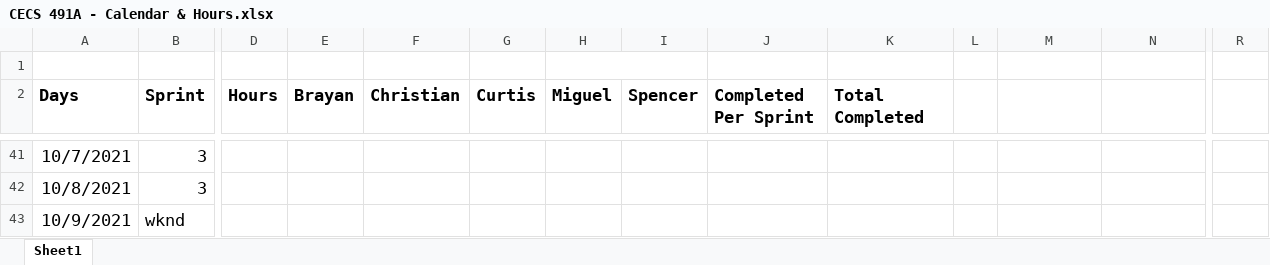
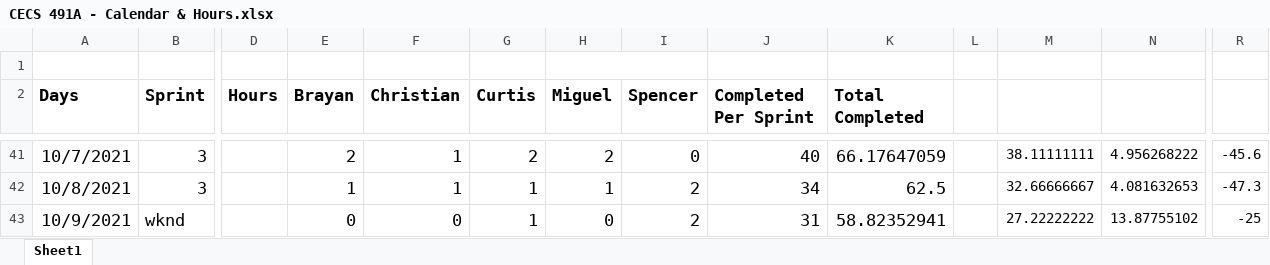
Before and after one commit to curtis-nishihira/Senior-Project, an Excel workbook: Scrum/CECS 491A - Calendar & Hours.xlsx, sheet Sheet1, drawn as a sheet; only a part is shown, gaps mark what is left out; values as stored, in another font and other column widths than the file's, no borders; charts and pictures not drawn; the diff covers the shown part only; the diff names each change by its address in the sheet, - before the commit and + after, or states it on an @@ line.

```diff
--- a/Scrum/CECS 491A - Calendar & Hours.xlsx (sheet Sheet1)
+++ b/Scrum/CECS 491A - Calendar & Hours.xlsx (sheet Sheet1)
-E41 (Brayan): (empty)
+E41 (Brayan): 2
-F41:F42 (Christian): (empty)
+F41:F42 (Christian): 1
-G41 (Curtis): (empty)
+G41 (Curtis): 2
-H41 (Miguel): (empty)
+H41 (Miguel): 2
-I41 (Spencer): (empty)
+I41 (Spencer): 0
-J41 (Completed Per Sprint): (empty)
+J41 (Completed Per Sprint): 40
-K41 (Total Completed): (empty)
+K41 (Total Completed): 66.17647059
-M41: (empty)
+M41: 38.11111111
-N41: (empty)
+N41: 4.956268222
-R41: (empty)
+R41: -45.6
-E42 (Brayan): (empty)
+E42 (Brayan): 1
-G42:G43 (Curtis): (empty)
+G42:G43 (Curtis): 1
-H42 (Miguel): (empty)
+H42 (Miguel): 1
-I42:I43 (Spencer): (empty)
+I42:I43 (Spencer): 2
-J42 (Completed Per Sprint): (empty)
+J42 (Completed Per Sprint): 34
-K42 (Total Completed): (empty)
+K42 (Total Completed): 62.5
-M42: (empty)
+M42: 32.66666667
-N42: (empty)
+N42: 4.081632653
-R42: (empty)
+R42: -47.3
-E43 (Brayan): (empty)
+E43 (Brayan): 0
-F43 (Christian): (empty)
+F43 (Christian): 0
-H43 (Miguel): (empty)
+H43 (Miguel): 0
-J43 (Completed Per Sprint): (empty)
+J43 (Completed Per Sprint): 31
-K43 (Total Completed): (empty)
+K43 (Total Completed): 58.82352941
-M43: (empty)
+M43: 27.22222222
-N43: (empty)
+N43: 13.87755102
-R43: (empty)
+R43: -25
```
Also changed, not shown: 149 added rows, 1048 edited cells and cell formats elsewhere in this sheet, Scrum/491B Breakdown.xlsx, 2 other files.
